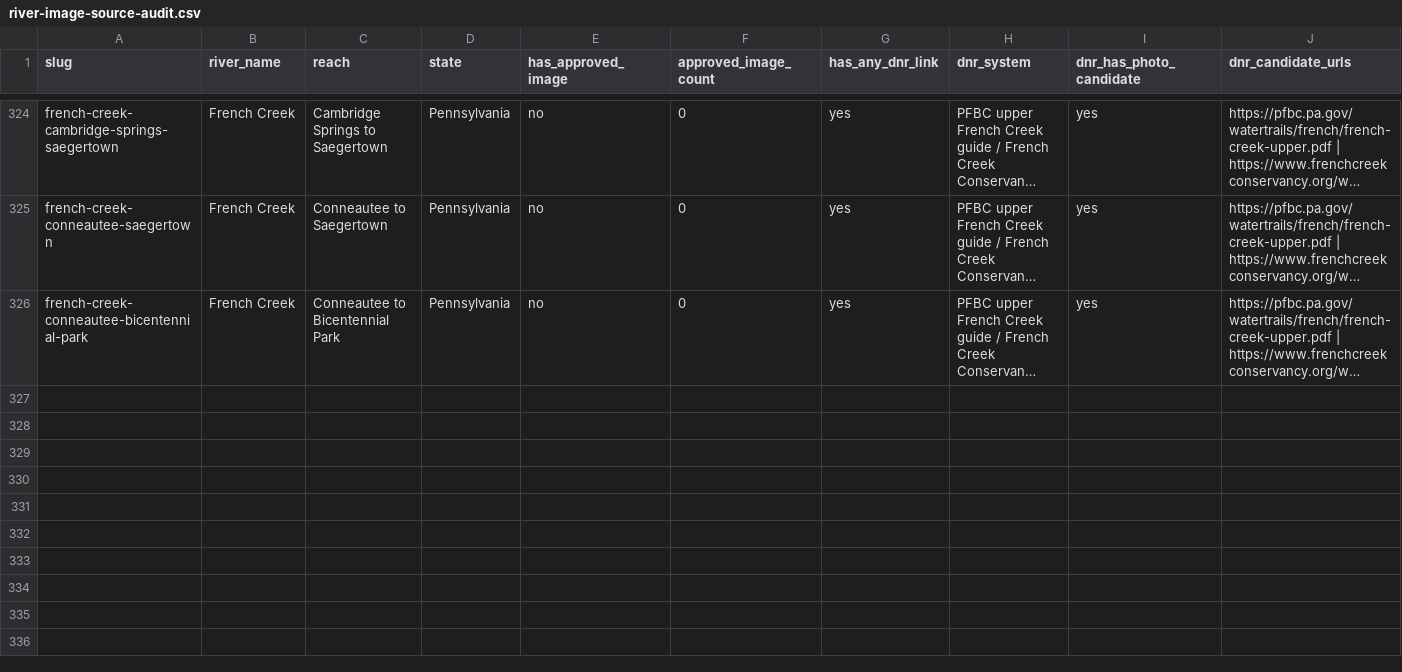
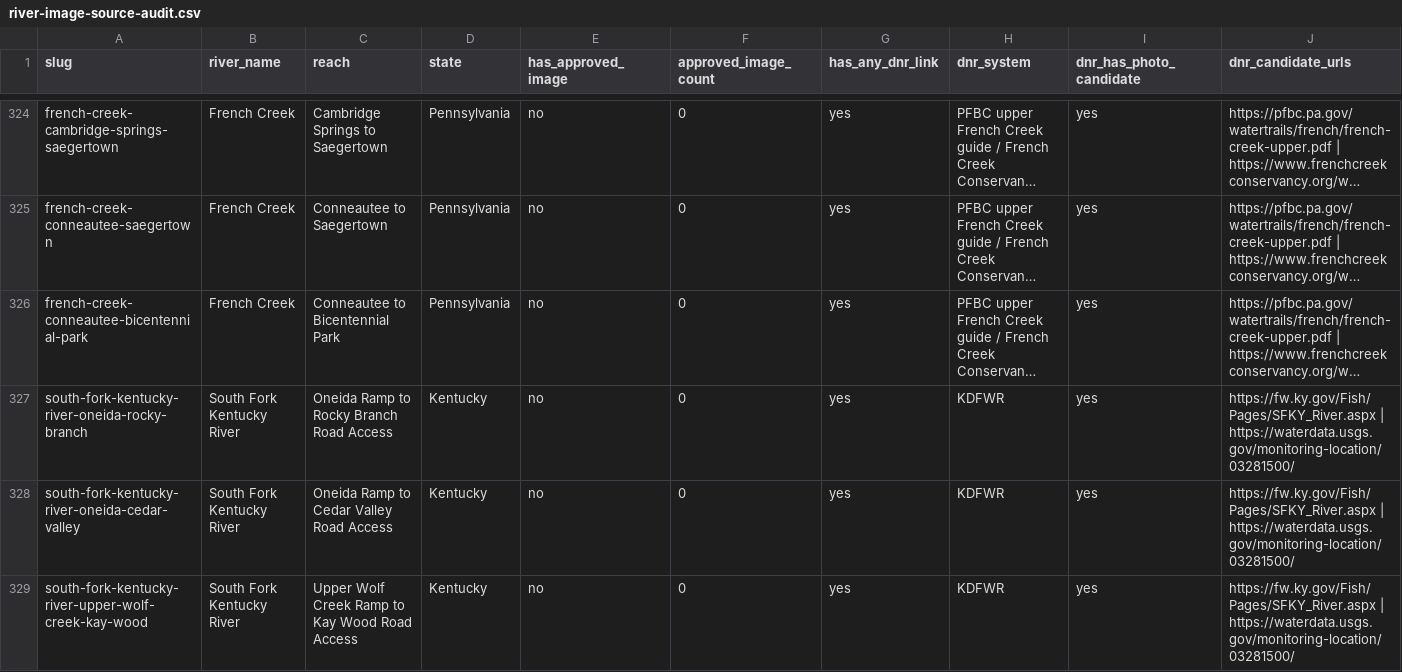
Before and after one commit to EckceptionalSolutions/PaddleTodayV2, a CSV file: docs/river-image-source-audit.csv, drawn as a sheet; only a part is shown, gaps mark what is left out; long unchanged cells end in …; rows hold the shown columns only; the diff names each change by its address in the sheet, - before the commit and + after, or states it on an @@ line.

Commit message:
Add three more South Fork Kentucky routes

```diff
--- a/docs/river-image-source-audit.csv
+++ b/docs/river-image-source-audit.csv
+row 327: south-fork-kentucky-river-oneida-rocky-branch | South Fork Kentucky River | Oneida Ramp to Rocky Branch Road Access | Kentucky | no | 0 | yes | KDFWR | yes | https://fw.ky.gov/Fish/Pages/SFKY_River.aspx | https://waterdata.usgs.gov/monitoring-location/03281500/
+row 328: south-fork-kentucky-river-oneida-cedar-valley | South Fork Kentucky River | Oneida Ramp to Cedar Valley Road Access | Kentucky | no | 0 | yes | KDFWR | yes | https://fw.ky.gov/Fish/Pages/SFKY_River.aspx | https://waterdata.usgs.gov/monitoring-location/03281500/
+row 329: south-fork-kentucky-river-upper-wolf-creek-kay-wood | South Fork Kentucky River | Upper Wolf Creek Ramp to Kay Wood Road Access | Kentucky | no | 0 | yes | KDFWR | yes | https://fw.ky.gov/Fish/Pages/SFKY_River.aspx | https://waterdata.usgs.gov/monitoring-location/03281500/
```
Also changed, not shown: 2 other files.
